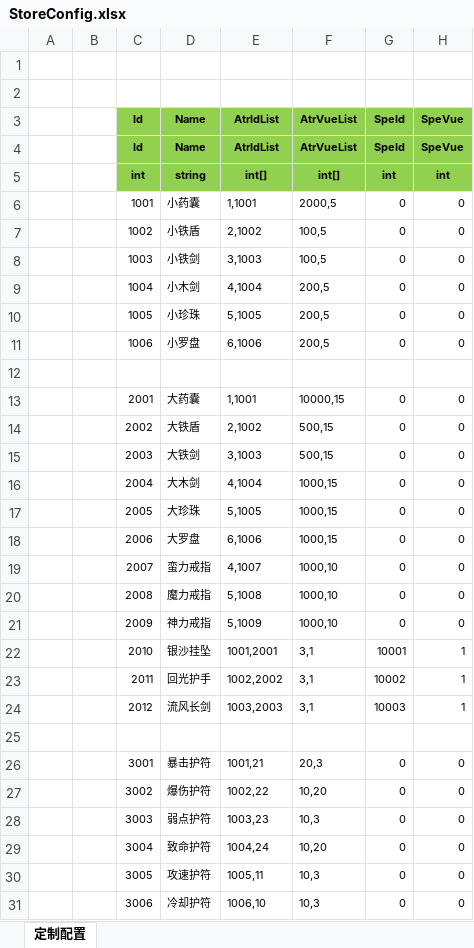
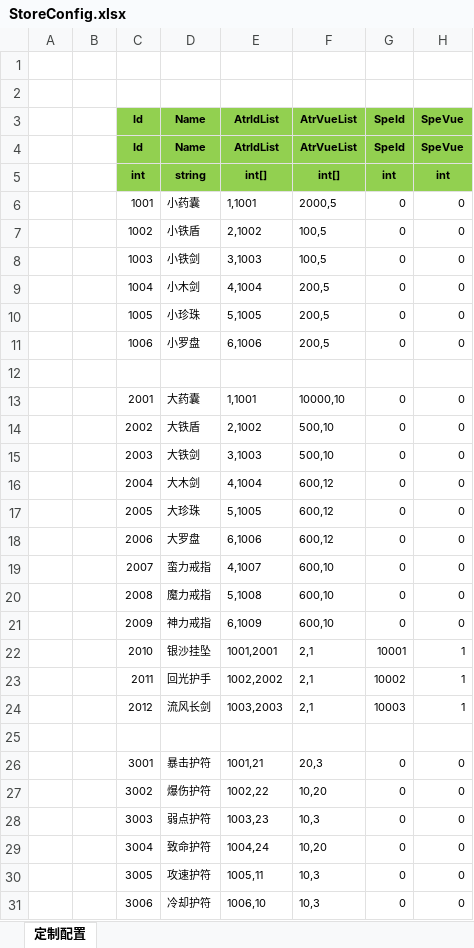
Before and after one commit to wokanjianyang/legend2, an Excel workbook: Excel/StoreConfig.xlsx, sheet 定制配置, drawn as a sheet; only a part is shown; values as stored, in another font and other column widths than the file's, no borders; the diff covers the shown part only; the diff names each change by its address in the sheet, - before the commit and + after, or states it on an @@ line.

```diff
--- a/Excel/StoreConfig.xlsx (sheet 定制配置)
+++ b/Excel/StoreConfig.xlsx (sheet 定制配置)
-F13 (AtrVueList): 10000,15
+F13 (AtrVueList): 10000,10
-F14:F15 (AtrVueList): 500,15
+F14:F15 (AtrVueList): 500,10
-F16:F18 (AtrVueList): 1000,15
+F16:F18 (AtrVueList): 600,12
-F19:F21 (AtrVueList): 1000,10
+F19:F21 (AtrVueList): 600,10
-E21 (AtrIdList): 5,1009
+E21 (AtrIdList): 6,1009
-F22:F24 (AtrVueList): 3,1
+F22:F24 (AtrVueList): 2,1
```
Also changed, not shown: 24 edited cells elsewhere in this sheet, Excel/WeaponConfig.xlsx, 13 other files.
